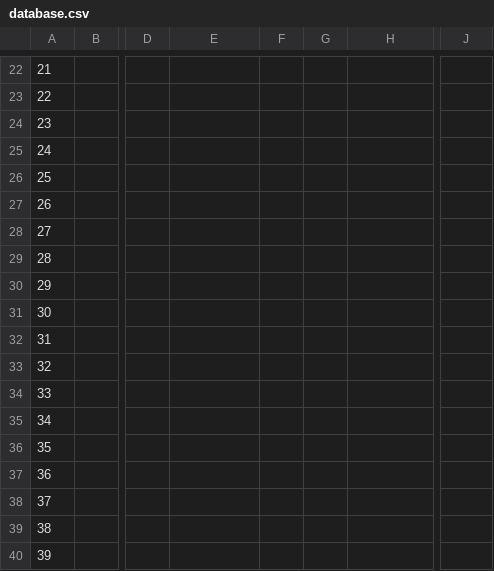
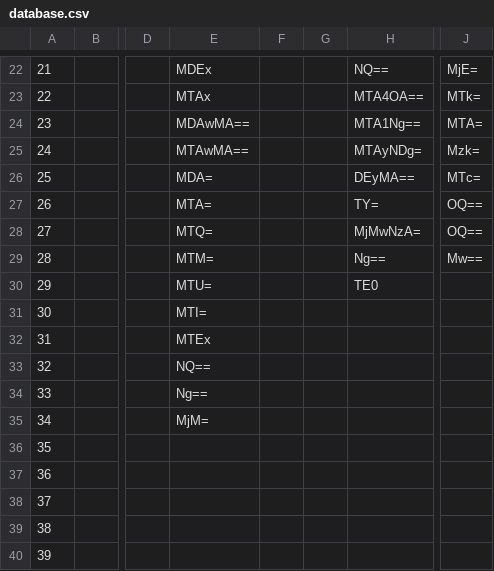
Before and after one commit to marlen200186/marlen200186.github.io, a CSV file: database.csv, drawn as a sheet; only a part is shown, gaps mark what is left out; the diff covers the shown part only; the diff names each change by its address in the sheet, - before the commit and + after, or states it on an @@ line.

```diff
--- a/database.csv
+++ b/database.csv
-E22: (empty)
+E22: MDEx
-H22: (empty)
+H22: NQ==
-J22: (empty)
+J22: MjE=
-E23: (empty)
+E23: MTAx
-H23: (empty)
+H23: MTA4OA==
-J23: (empty)
+J23: MTk=
-E24: (empty)
+E24: MDAwMA==
-H24: (empty)
+H24: MTA1Ng==
-J24: (empty)
+J24: MTA=
-E25: (empty)
+E25: MTAwMA==
-H25: (empty)
+H25: MTAyNDg=
-J25: (empty)
+J25: Mzk=
-E26: (empty)
+E26: MDA=
-H26: (empty)
+H26: DEyMA==
-J26: (empty)
+J26: MTc=
-E27: (empty)
+E27: MTA=
-H27: (empty)
+H27: TY=
-J27:J28: (empty)
+J27:J28: OQ==
-E28: (empty)
+E28: MTQ=
-H28: (empty)
+H28: MjMwNzA=
-E29: (empty)
+E29: MTM=
-H29: (empty)
+H29: Ng==
-J29: (empty)
+J29: Mw==
-E30: (empty)
+E30: MTU=
-H30: (empty)
+H30: TE0
-E31: (empty)
+E31: MTI=
-E32: (empty)
+E32: MTEx
-E33: (empty)
+E33: NQ==
-E34: (empty)
+E34: Ng==
-E35: (empty)
+E35: MjM=
```
Also changed, not shown: 64 edited cells elsewhere in this file, 54 other files.
